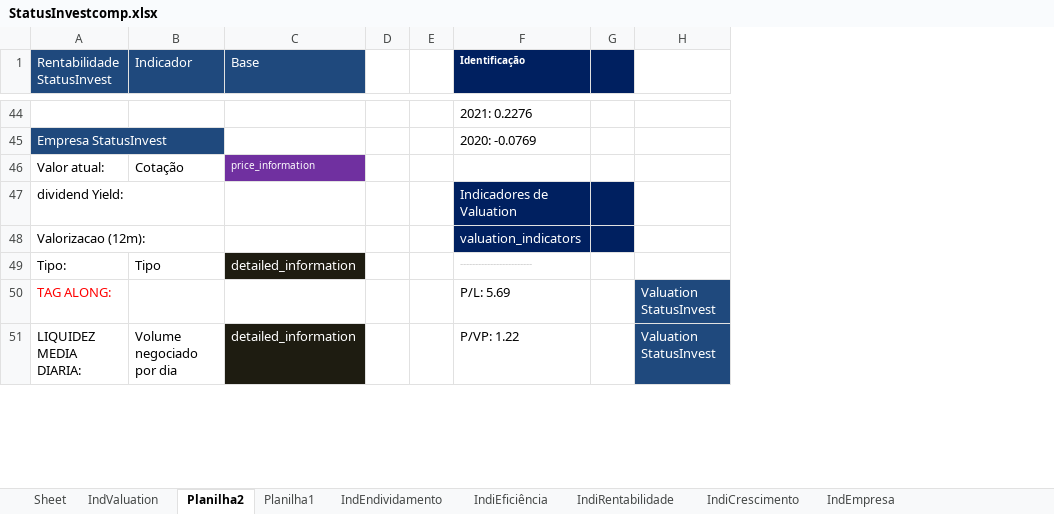
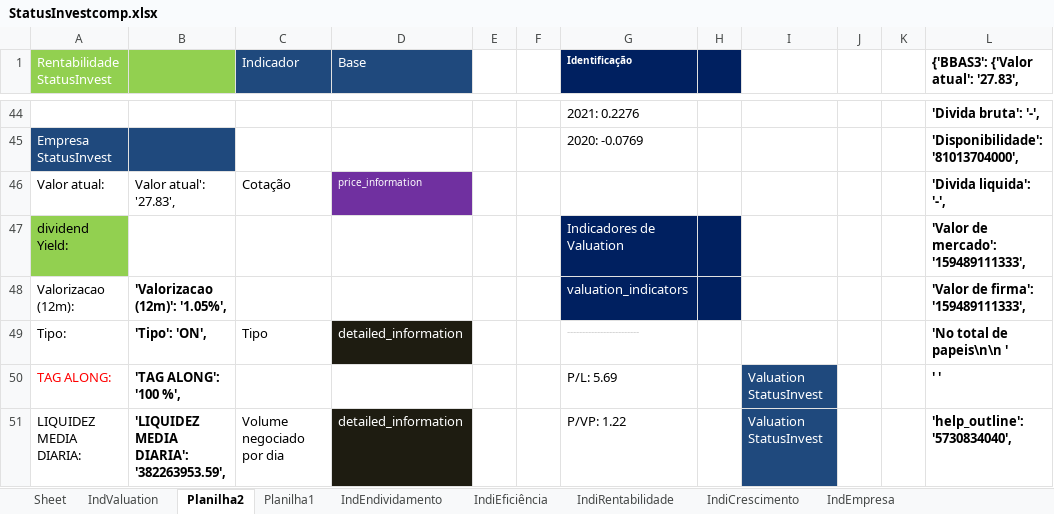
Before and after one commit to puzzoviodev/pyFundamentus-mainBKP, an Excel workbook: StatusInvestcomp.xlsx, sheet Planilha2, drawn as a sheet; only a part is shown, gaps mark what is left out; values as stored, in another font and other column widths than the file's, no borders; the diff covers the shown part only; the diff names each change by its address in the sheet, - before the commit and + after, or states it on an @@ line.

```diff
--- a/StatusInvestcomp.xlsx (sheet Planilha2)
+++ b/StatusInvestcomp.xlsx (sheet Planilha2)
+column B, rows 46-51: Valor atual': '27.83', |  | 'Valorizacao (12m)': '1.05%', | 'Tipo': 'ON', | 'TAG ALONG': '100 %', | 'LIQUIDEZ MEDIA DIARIA': '382263953.59',
+column J, empty
+column K, empty
+column L, row 1: {'BBAS3': {'Valor atual': '27.83',; rows 44-51: 'Divida bruta': '-', | 'Disponibilidade': '81013704000', | 'Divida liquida': '-', | 'Valor de mercado': '159489111333', | 'Valor de firma': '159489111333', | 'No total de papeis\n\n ' | ' ' | 'help_outline': '5730834040',
-A1 fill: #1F497D
+A1 fill: #92D050
-A47 fill: none
+A47 fill: #92D050
```
Also changed, not shown: 5 edited cells and cell formats elsewhere in this sheet, StatusInvest.xlsx, 2 other files.
